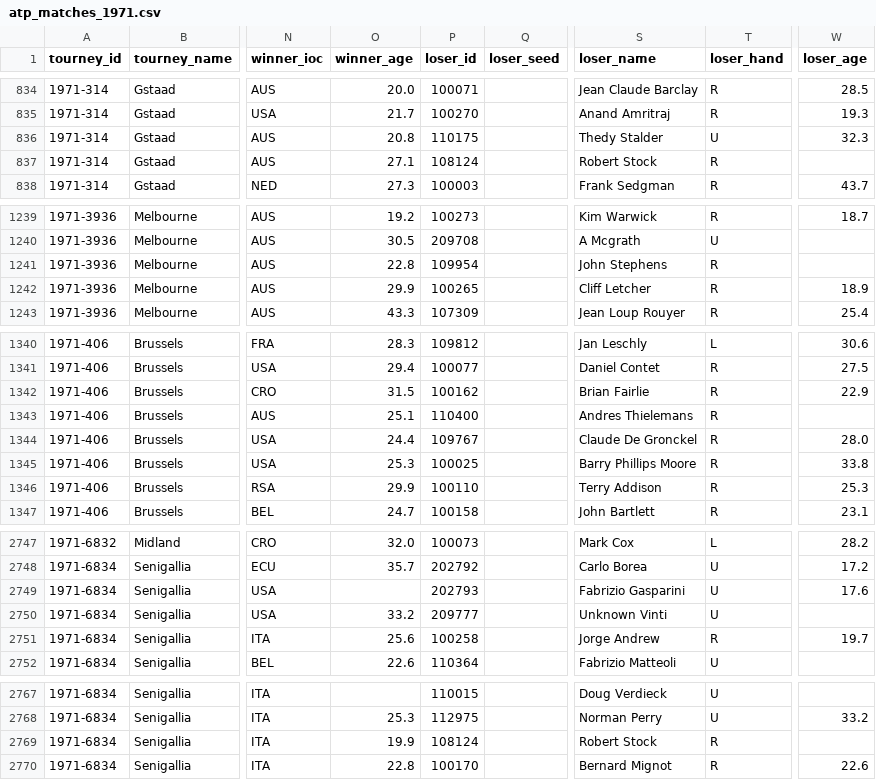
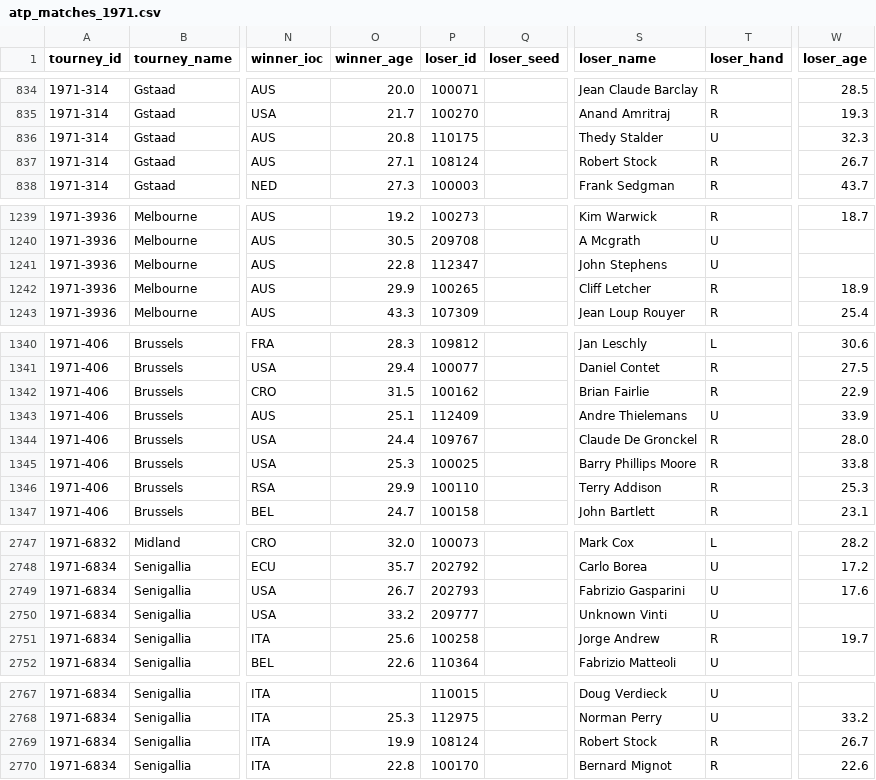
Before and after one commit to JeffSackmann/tennis_atp, a CSV file: atp_matches_1971.csv, drawn as a sheet; only a part is shown, gaps mark what is left out; the diff names each change by its address in the sheet, - before the commit and + after, or states it on an @@ line.

```diff
--- a/atp_matches_1971.csv
+++ b/atp_matches_1971.csv
-W837 (loser_age): (empty)
+W837 (loser_age): 26.7
-P1241 (loser_id): 109954
+P1241 (loser_id): 112347
-T1241 (loser_hand): R
+T1241 (loser_hand): U
-P1343 (loser_id): 110400
+P1343 (loser_id): 112409
-S1343 (loser_name): Andres Thielemans
+S1343 (loser_name): Andre Thielemans
-T1343 (loser_hand): R
+T1343 (loser_hand): U
-W1343 (loser_age): (empty)
+W1343 (loser_age): 33.9
-O2749 (winner_age): (empty)
+O2749 (winner_age): 26.7
-W2769 (loser_age): (empty)
+W2769 (loser_age): 26.7
```
Also changed, not shown: atp_matches_1968.csv, atp_matches_1970.csv, 4 other files.
